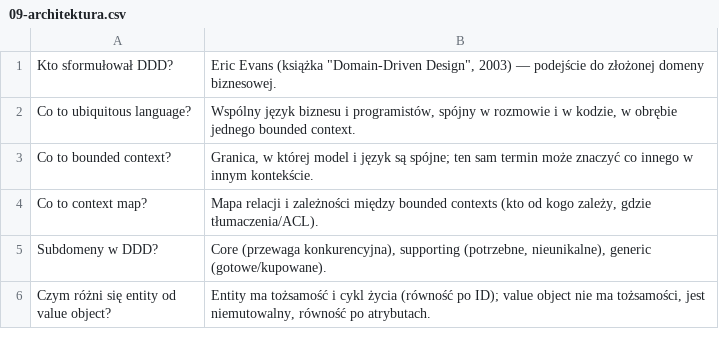
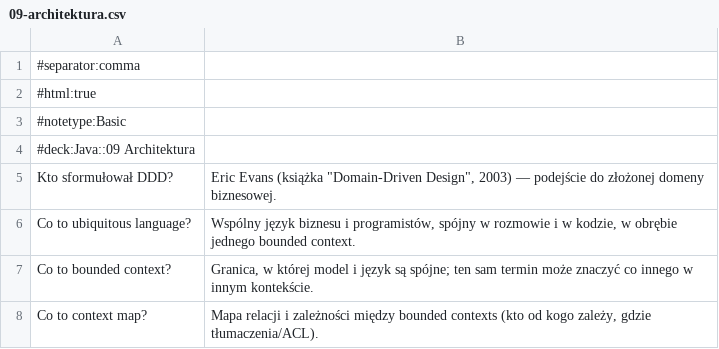
Before and after one commit to Ebi2626/java-learning-empire, a CSV file: anki/09-architektura.csv, drawn as a sheet; only a part is shown; the shorter side is filled out with more unchanged rows.

```diff
--- a/anki/09-architektura.csv
+++ b/anki/09-architektura.csv
@@ -1 +1,5 @@
+#separator:comma
+#html:true
+#notetype:Basic
+#deck:Java::09 Architektura
 "Kto sformułował DDD?","Eric Evans (książka ""Domain-Driven Design"", 2003) — podejście do złożonej domeny biznesowej."
```
Also changed, not shown: anki/03-wspolbieznosc.csv, anki/04-narzedzia.csv, 11 other files.
